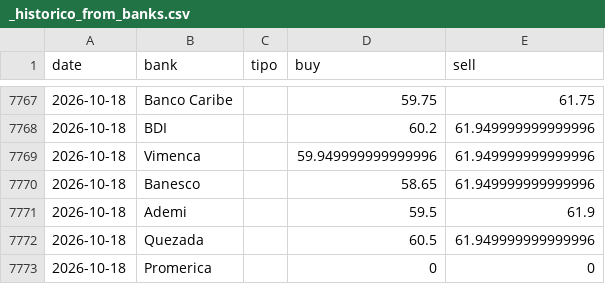
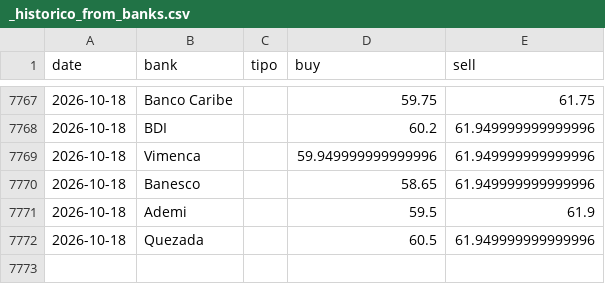
Before and after one commit to emilarmando03/webscraping-tc2, a CSV file: data/from_banks/_historico_from_banks.csv, drawn as a sheet; only a part is shown, gaps mark what is left out.

```diff
--- a/data/from_banks/_historico_from_banks.csv
+++ b/data/from_banks/_historico_from_banks.csv
@@ -7772,2 +7772 @@ date,bank,tipo,buy,sell
 2026-10-18,Quezada,,60.5,61.949999999999996
-2026-10-18,Promerica,,0,0
```
Also changed, not shown: data/from_banks/csv/2026-10-18.csv, data/infodolar/_historico_infodolar.csv, 7 other files.
